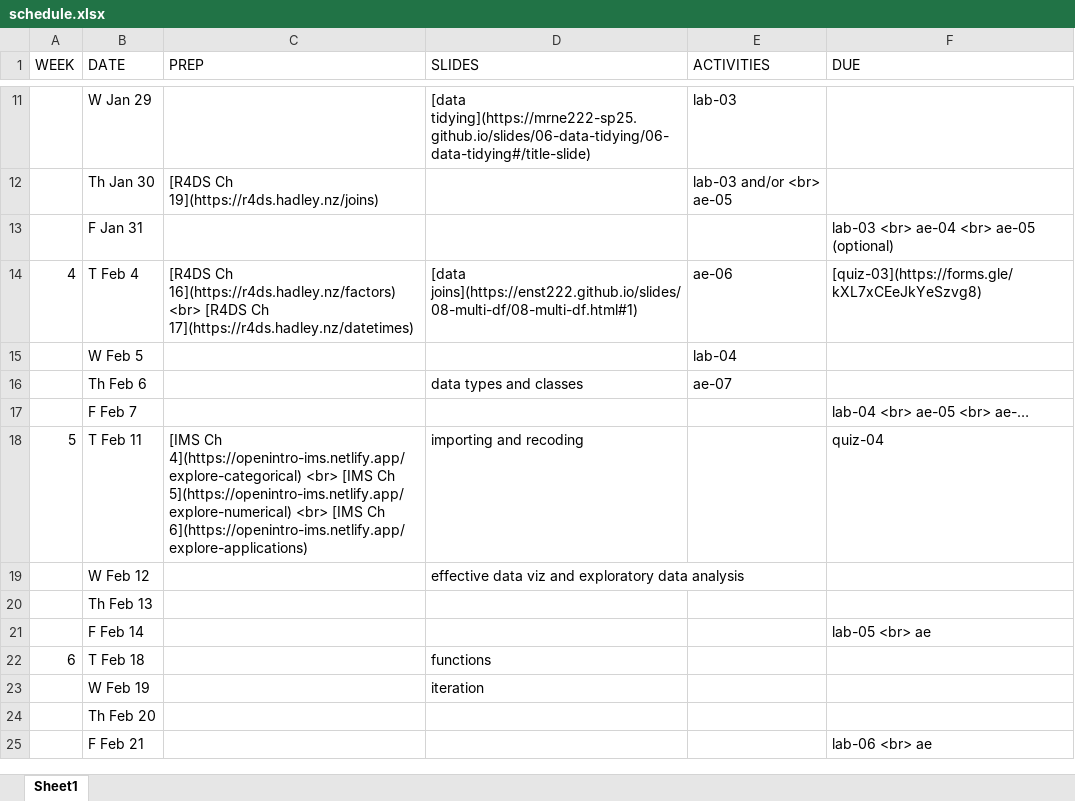
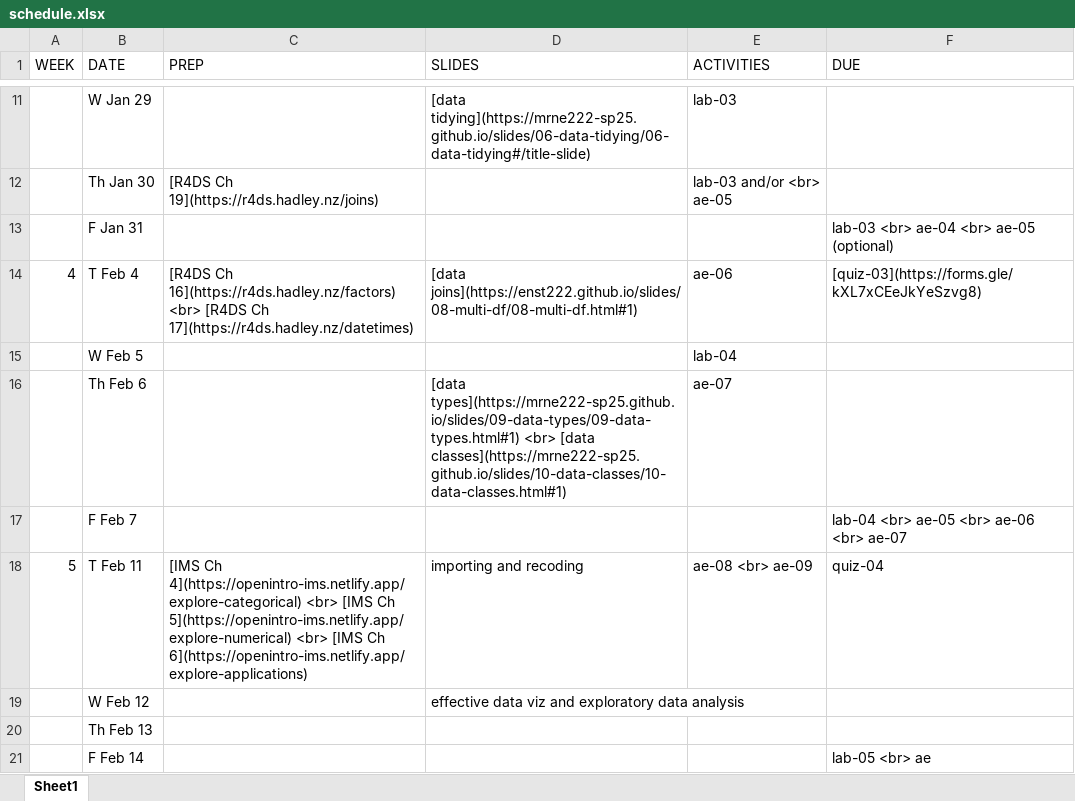
Before and after one commit to MRNE222-sp25/website, an Excel workbook: schedule.xlsx, sheet Sheet1, drawn as a sheet; only a part is shown, gaps mark what is left out; the shorter side is filled out with more unchanged rows; values as stored, in another font and other column widths than the file's, no borders; the diff names each change by its address in the sheet, - before the commit and + after, or states it on an @@ line.

```diff
--- a/schedule.xlsx (sheet Sheet1)
+++ b/schedule.xlsx (sheet Sheet1)
-D16 (SLIDES): data types and classes
+D16 (SLIDES): [data types](https://mrne222-sp25.github.io/slides/09-data-types/09-data-types.html#1) <br> [data classes](https://mrne222-sp25.github.io/slides/10-data-classes/10-data-classes.html#1)
-F17 (DUE): lab-04 <br> ae-05 <br> ae-…
+F17 (DUE): lab-04 <br> ae-05 <br> ae-06 <br> ae-07
-E18 (ACTIVITIES): (empty)
+E18 (ACTIVITIES): ae-08 <br> ae-09
```
Also changed, not shown: 4 other files.
